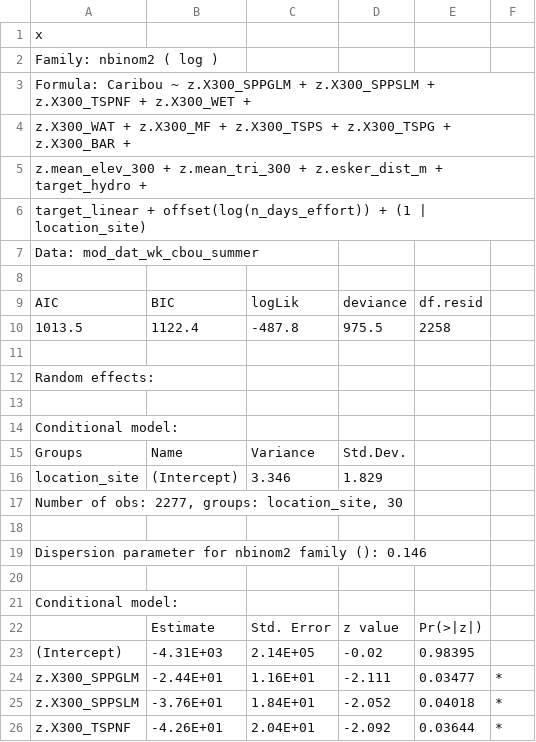
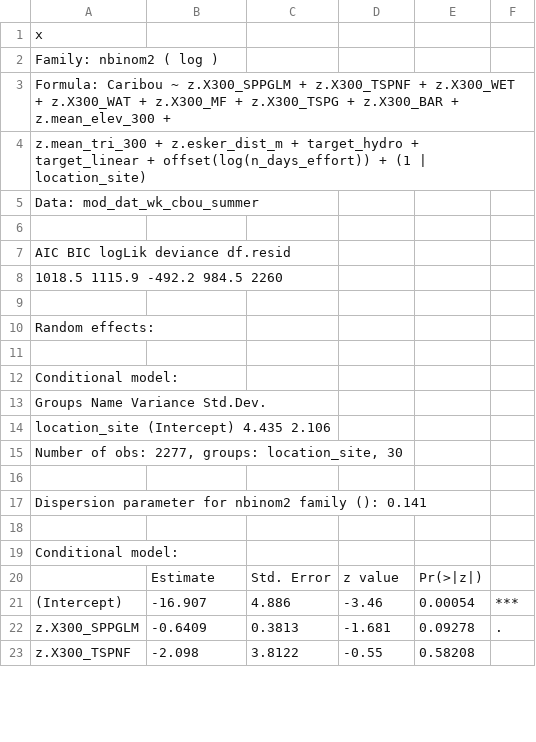
Before and after one commit to StewartWILDlab/Ejolin_MSc_Analyses_2024, a CSV file: Tables/local_smr_comm_bu_tgt.csv, drawn as a sheet; only a part is shown; the diff covers the shown part only.

```diff
--- a/Tables/local_smr_comm_bu_tgt.csv
+++ b/Tables/local_smr_comm_bu_tgt.csv
@@ -2,10 +2,8 @@ x,,,,,
  Family: nbinom2  ( log ),,,,,
-Formula:          Caribou ~ z.X300_SPPGLM + z.X300_SPPSLM + z.X300_TSPNF + z.X300_WET +  ,,,,,
-    z.X300_WAT + z.X300_MF + z.X300_TSPS + z.X300_TSPG + z.X300_BAR +  ,,,,,
-    z.mean_elev_300 + z.mean_tri_300 + z.esker_dist_m + target_hydro +  ,,,,,
-    target_linear + offset(log(n_days_effort)) + (1 | location_site),,,,,
+Formula:          Caribou ~ z.X300_SPPGLM + z.X300_TSPNF + z.X300_WET + z.X300_WAT +      z.X300_MF + z.X300_TSPG + z.X300_BAR + z.mean_elev_300 +  ,,,,,
+    z.mean_tri_300 + z.esker_dist_m + target_hydro + target_linear +      offset(log(n_days_effort)) + (1 | location_site),,,,,
 Data: mod_dat_wk_cbou_summer,,,,,
 ,,,,,
-AIC,BIC,logLik,deviance,df.resid,
-1013.5,1122.4,-487.8,975.5,2258,
+     AIC      BIC   logLik deviance df.resid ,,,,,
+  1018.5   1115.9   -492.2    984.5     2260 ,,,,,
 ,,,,,
@@ -14,7 +12,7 @@ Random effects:,,,,,
 Conditional model:,,,,,
-Groups,Name,Variance,Std.Dev.,,
-location_site,(Intercept),3.346,1.829,,
+ Groups        Name        Variance Std.Dev.,,,,,
+ location_site (Intercept) 4.435    2.106   ,,,,,
 "Number of obs: 2277, groups:  location_site, 30",,,,,
 ,,,,,
-Dispersion parameter for nbinom2 family (): 0.146 ,,,,,
+Dispersion parameter for nbinom2 family (): 0.141 ,,,,,
 ,,,,,
@@ -22,5 +20,4 @@ Conditional model:,,,,,
 ,Estimate,Std. Error,z value,Pr(>|z|),
-(Intercept),-4.31E+03,2.14E+05,-0.02,0.98395,
-z.X300_SPPGLM,-2.44E+01,1.16E+01,-2.111,0.03477,*
-z.X300_SPPSLM,-3.76E+01,1.84E+01,-2.052,0.04018,*
-z.X300_TSPNF,-4.26E+01,2.04E+01,-2.092,0.03644,*
+(Intercept),-16.907,4.886,-3.46,0.00054,***
+z.X300_SPPGLM,-0.6409,0.3813,-1.681,0.09278,.
+z.X300_TSPNF,-2.098,3.8122,-0.55,0.58208,
```
Also changed, not shown: 1 removed row and 54 edited cells elsewhere in this file, Tables/GLMM_DataSet_CountandEffort_Comparison.csv, Tables/local_fll_comm_bu.csv, 20 other files.
